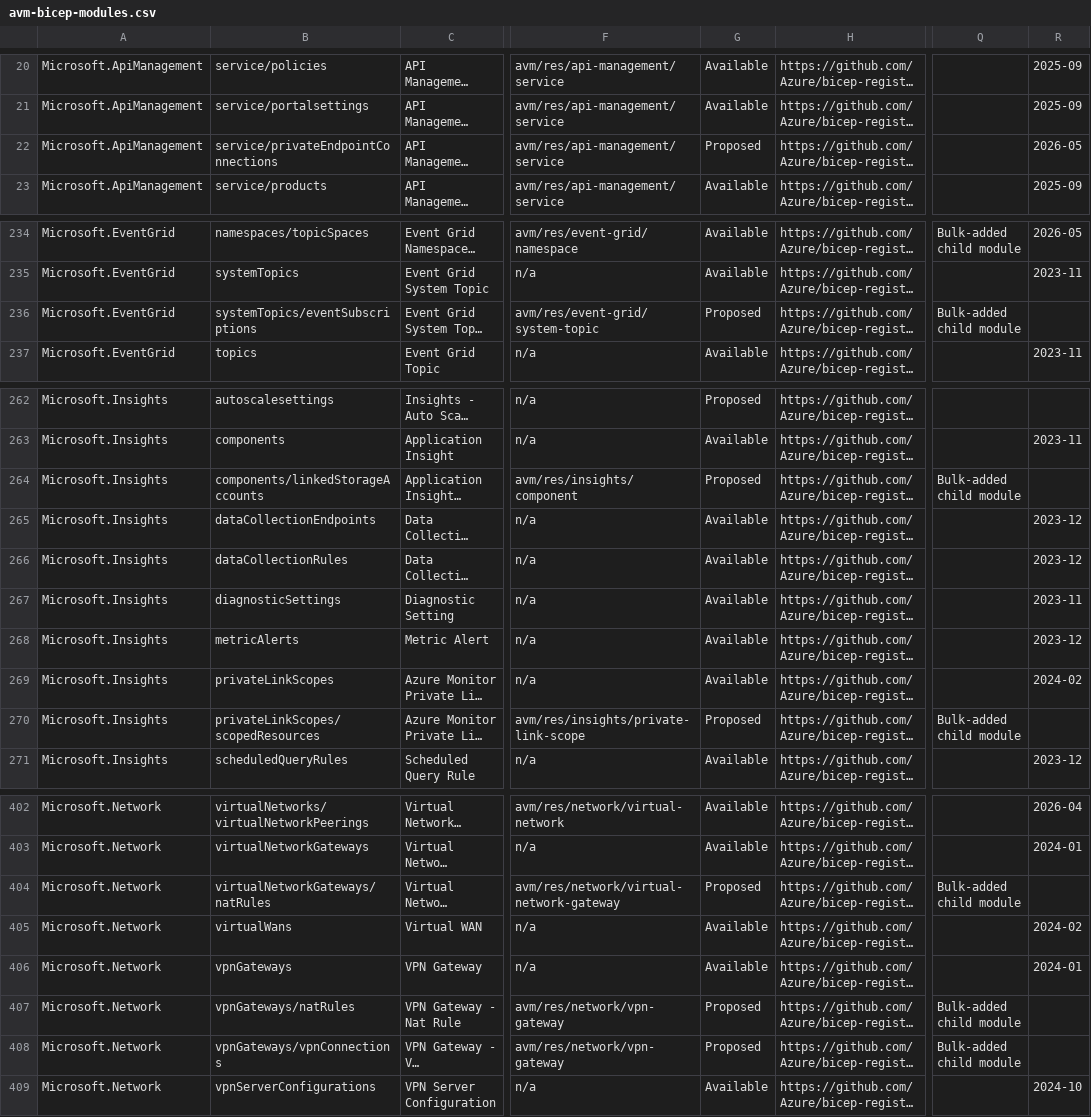
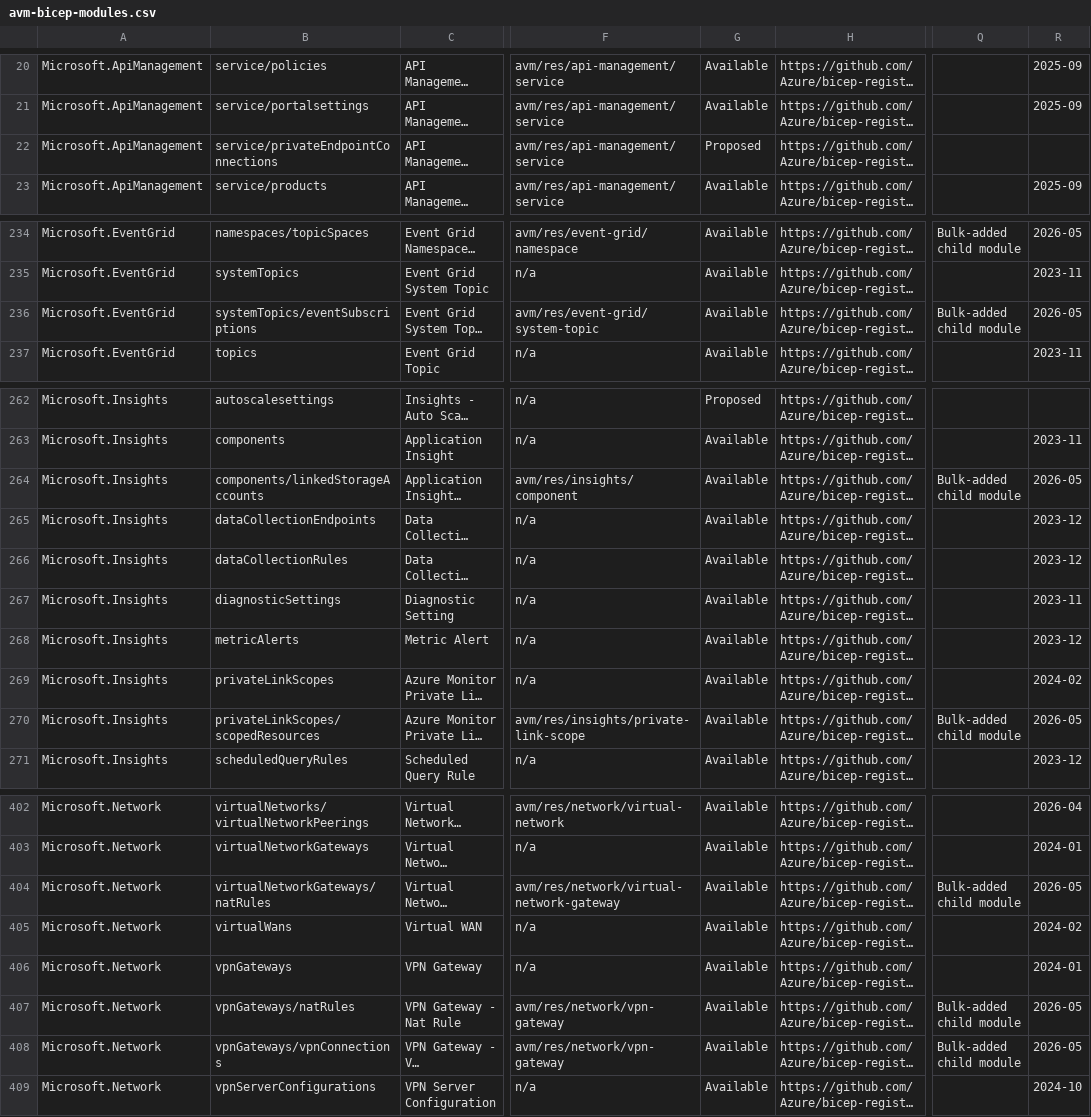
Before and after one commit to jonathan-vella/apex, a CSV file: .github/data/avm-bicep-modules.csv, drawn as a sheet; only a part is shown, gaps mark what is left out; long unchanged cells end in …; the diff covers the shown part only; the diff names each change by its address in the sheet, - before the commit and + after, or states it on an @@ line.

```diff
--- a/.github/data/avm-bicep-modules.csv
+++ b/.github/data/avm-bicep-modules.csv
-R22: 2026-05
+R22: (empty)
-G236: Proposed
+G236: Available
-R236: (empty)
+R236: 2026-05
-G264: Proposed
+G264: Available
-R264: (empty)
+R264: 2026-05
-G270: Proposed
+G270: Available
-R270: (empty)
+R270: 2026-05
-G404: Proposed
+G404: Available
-R404: (empty)
+R404: 2026-05
-G407:G408: Proposed
+G407:G408: Available
-R407:R408: (empty)
+R407:R408: 2026-05
```
Also changed, not shown: 68 edited cells elsewhere in this file, .github/data/avm-terraform-modules.csv, 2 other files.
